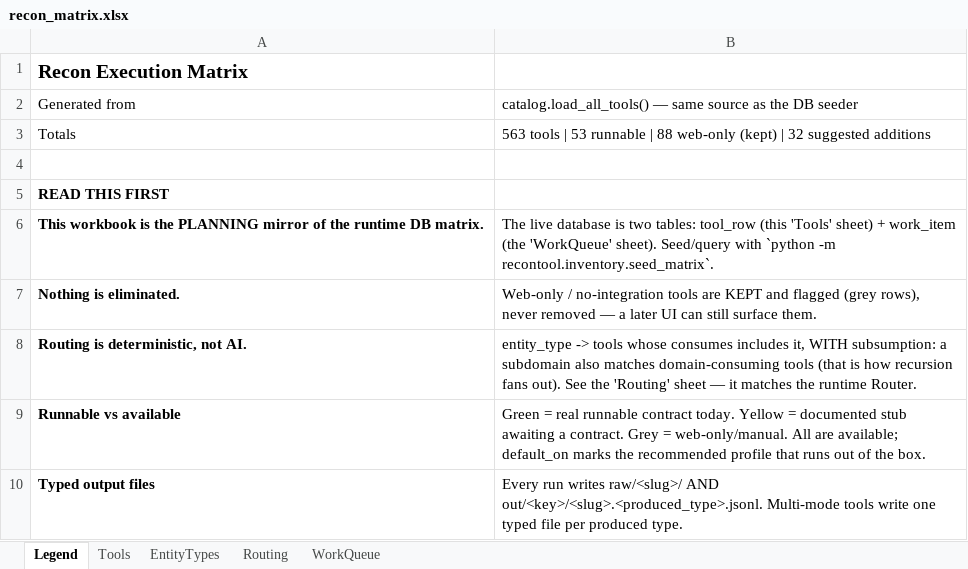
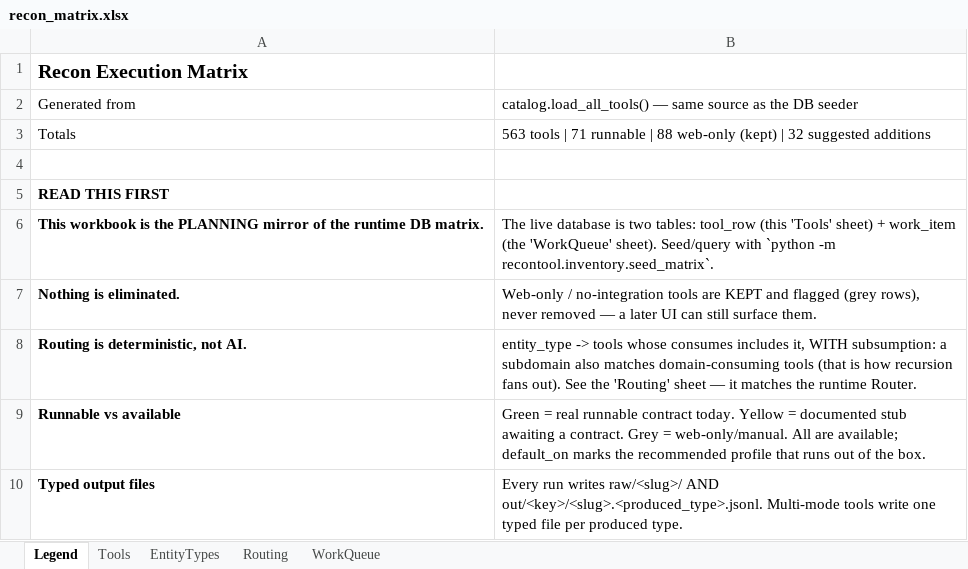
Before and after one commit to MANISHIGAUTAM/Recontool, an Excel workbook: data/recon_matrix.xlsx, sheet Legend, drawn as a sheet; values as stored, in another font and other column widths than the file's, no borders; the diff names each change by its address in the sheet, - before the commit and + after, or states it on an @@ line.

```diff
--- a/data/recon_matrix.xlsx (sheet Legend)
+++ b/data/recon_matrix.xlsx (sheet Legend)
-B3: …tools | 53 runnable |…
+B3: …tools | 71 runnable |…
```
Also changed, not shown: sheet Tools, sheet Routing, 11 other files.
